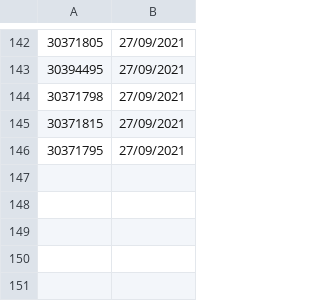
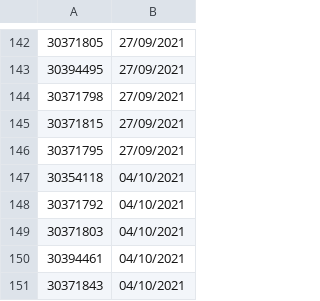
Before and after one commit to SnowyPear/fishersui, a CSV file: fishersui/mainui/received.csv, drawn as a sheet; only a part is shown, gaps mark what is left out; the diff names each change by its address in the sheet, - before the commit and + after, or states it on an @@ line.

```diff
--- a/fishersui/mainui/received.csv
+++ b/fishersui/mainui/received.csv
+row 147: 30354118 | 04/10/2021
+row 148: 30371792 | 04/10/2021
+row 149: 30371803 | 04/10/2021
+row 150: 30394461 | 04/10/2021
+row 151: 30371843 | 04/10/2021
```
Also changed, not shown: fishersui/mainui/dispatched.csv, 15 other files.
